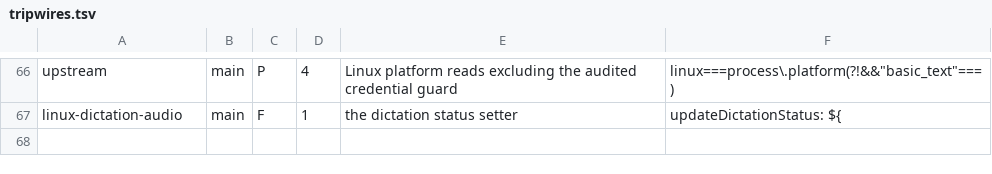
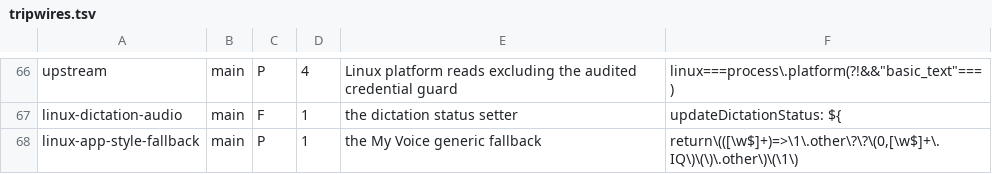
Before and after one commit to srivasv/wispr-flow-linux, a TSV file: scripts/patches/tripwires.tsv, drawn as a sheet; only a part is shown, gaps mark what is left out.

```diff
--- a/scripts/patches/tripwires.tsv
+++ b/scripts/patches/tripwires.tsv
@@ -67 +67,2 @@ upstream	main	P	4	Linux platform reads excluding the audited credential guard	"l
 linux-dictation-audio	main	F	1	the dictation status setter	updateDictationStatus: ${
+linux-app-style-fallback	main	P	1	the My Voice generic fallback	return\(([\w$]+)=>\1\.other\?\?\(0,[\w$]+\.IQ\)\(\)\.other\)\(\1\)
```
Also changed, not shown: 13 other files.
